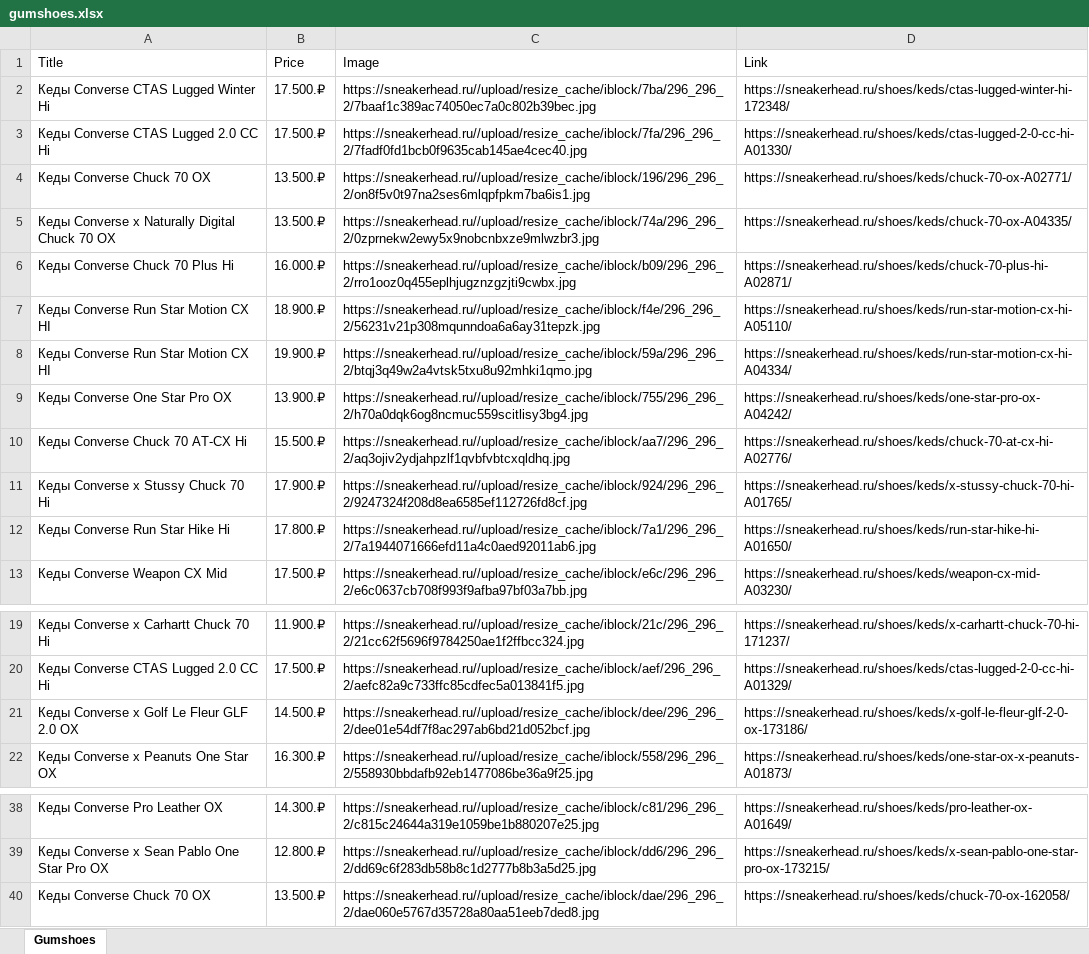
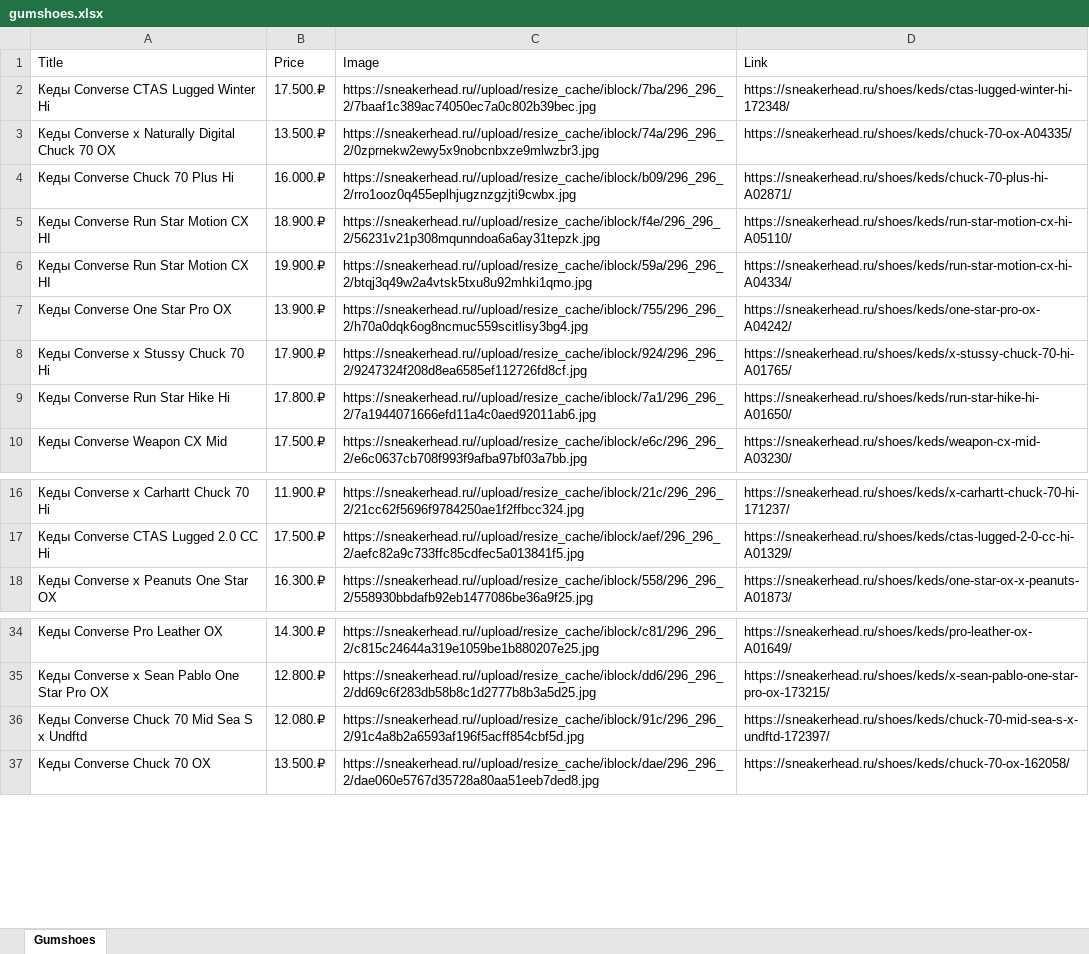
Before and after one commit to azmodessu/pythonProject, an Excel workbook: gumshoes.xlsx, sheet Gumshoes, drawn as a sheet; only a part is shown, gaps mark what is left out; values as stored, in another font and other column widths than the file's, no borders; removed rows and columns are numbered as before the commit, all else as after; the diff names each change by its address in the sheet, - before the commit and + after, or states it on an @@ line.

Commit message:
trying to check existing of table

```diff
--- a/gumshoes.xlsx (sheet Gumshoes)
+++ b/gumshoes.xlsx (sheet Gumshoes)
-row 3: Кеды Converse CTAS Lugged 2.0 CC Hi | 17.500.₽ | https://sneakerhead.ru//upload/resize_cache/iblock/7fa/296_296_2/7fadf0fd1bcb0f9635cab145ae4cec40.jpg | https://sneakerhead.ru/shoes/keds/ctas-lugged-2-0-cc-hi-A01330/
-row 4: Кеды Converse Chuck 70 OX | 13.500.₽ | https://sneakerhead.ru//upload/resize_cache/iblock/196/296_296_2/on8f5v0t97na2ses6mlqpfpkm7ba6is1.jpg | https://sneakerhead.ru/shoes/keds/chuck-70-ox-A02771/
-row 10: Кеды Converse Chuck 70 AT-CX Hi | 15.500.₽ | https://sneakerhead.ru//upload/resize_cache/iblock/aa7/296_296_2/aq3ojiv2ydjahpzlf1qvbfvbtcxqldhq.jpg | https://sneakerhead.ru/shoes/keds/chuck-70-at-cx-hi-A02776/
-row 21: Кеды Converse x Golf Le Fleur GLF 2.0 OX | 14.500.₽ | https://sneakerhead.ru//upload/resize_cache/iblock/dee/296_296_2/dee01e54df7f8ac297ab6bd21d052bcf.jpg | https://sneakerhead.ru/shoes/keds/x-golf-le-fleur-glf-2-0-ox-173186/
+row 36: Кеды Converse Chuck 70 Mid Sea S x Undftd | 12.080.₽ | https://sneakerhead.ru//upload/resize_cache/iblock/91c/296_296_2/91c4a8b2a6593af196f5acff854cbf5d.jpg | https://sneakerhead.ru/shoes/keds/chuck-70-mid-sea-s-x-undftd-172397/
```
Also changed, not shown: sneakers.xlsx, wintershoes.xlsx, 3 other files.
